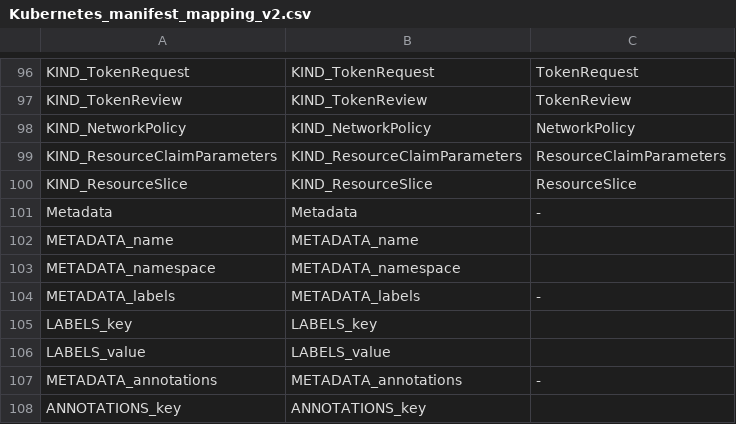
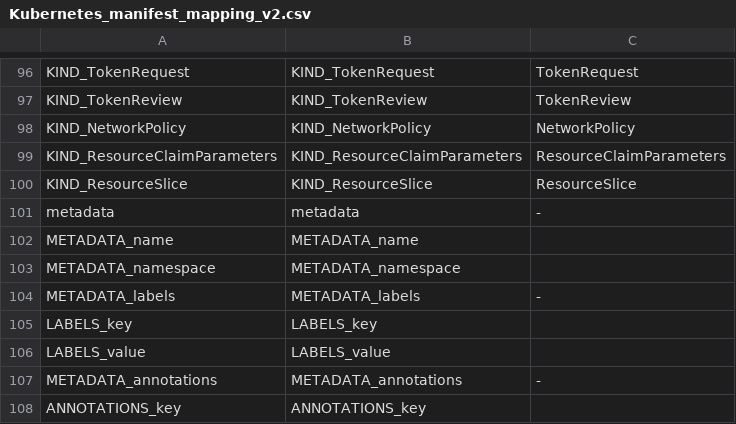
Before and after one commit to CAOSD-group/fms_dataset, a CSV file: FMs en VS Code/mapping_models/Kubernetes_manifest_mapping_v2.csv, drawn as a sheet; only a part is shown, gaps mark what is left out.

```diff
--- a/FMs en VS Code/mapping_models/Kubernetes_manifest_mapping_v2.csv
+++ b/FMs en VS Code/mapping_models/Kubernetes_manifest_mapping_v2.csv
@@ -100,3 +100,3 @@ KIND_ResourceClaimParameters, KIND_ResourceClaimParameters, ResourceClaimParamet
 KIND_ResourceSlice,KIND_ResourceSlice, ResourceSlice
-Metadata, Metadata, -
+metadata, metadata, -
 METADATA_name, METADATA_name,
```
Also changed, not shown: 10 other files.
